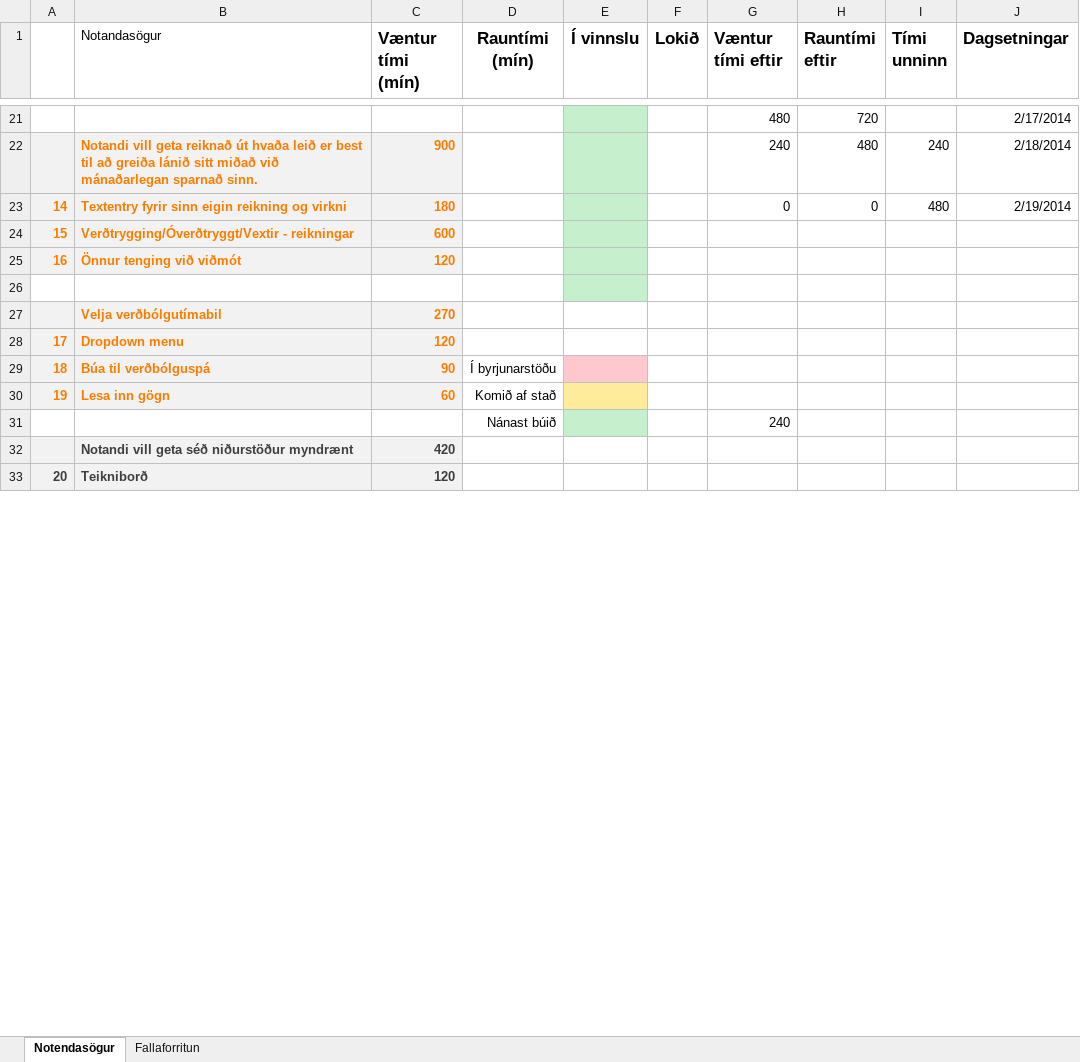
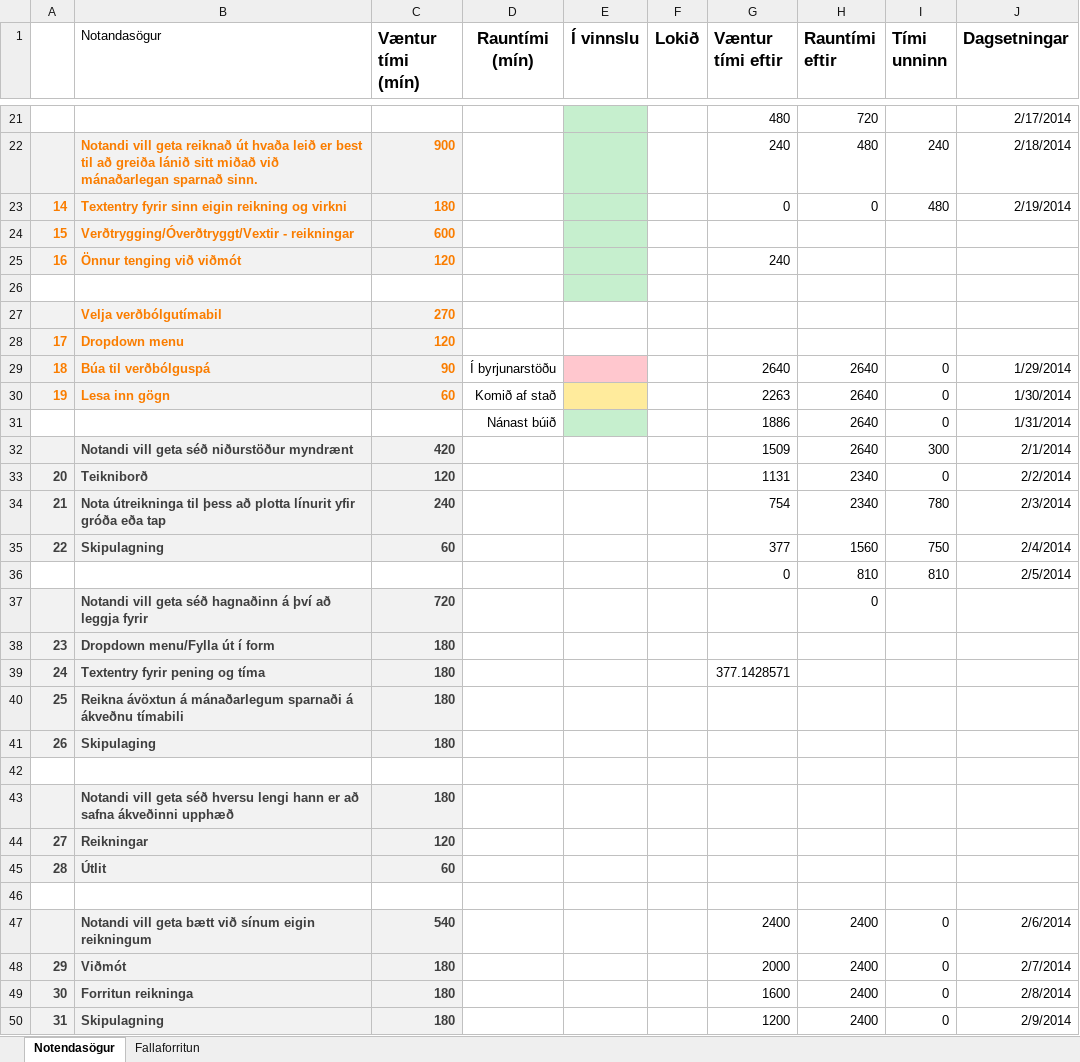
Before and after one commit to ivanbjarni/project-anneal-pony, an Excel workbook: stadavika3.xlsx, sheet Notendasögur, drawn as a sheet; only a part is shown, gaps mark what is left out; values as stored, in another font and other column widths than the file's, no borders; charts and pictures not drawn; removed rows and columns are numbered as before the commit, all else as after; the diff covers the shown part only; the diff names each change by its address in the sheet, - before the commit and + after, or states it on an @@ line.

```diff
--- a/stadavika3.xlsx (sheet Notendasögur)
+++ b/stadavika3.xlsx (sheet Notendasögur)
-G25 (Væntur tími eftir): (empty)
+G25 (Væntur tími eftir): 240
-G29 (Væntur tími eftir): (empty)
+G29 (Væntur tími eftir): 2640
-H29:H30 (Rauntími eftir): (empty)
+H29:H30 (Rauntími eftir): 2640
-I29:I30 (Tími unninn): (empty)
+I29:I30 (Tími unninn): 0
-J29 (Dagsetningar): (empty)
+J29 (Dagsetningar): 1/29/2014
-G30 (Væntur tími eftir): (empty)
+G30 (Væntur tími eftir): 2263
-J30 (Dagsetningar): (empty)
+J30 (Dagsetningar): 1/30/2014
-row 31:  |  |  | Nánast búið |  |  | 240
-row 32:  | Notandi vill geta séð niðurstöður myndrænt | 420
+row 31:  |  |  | Nánast búið |  |  | 1886 | 2640 | 0 | 1/31/2014
+row 32:  | Notandi vill geta séð niðurstöður myndrænt | 420 |  |  |  | 1509 | 2640 | 300 | 2/1/2014
-G33 (Væntur tími eftir): (empty)
+G33 (Væntur tími eftir): 1131
-H33 (Rauntími eftir): (empty)
+H33 (Rauntími eftir): 2340
-I33 (Tími unninn): (empty)
+I33 (Tími unninn): 0
-J33 (Dagsetningar): (empty)
+J33 (Dagsetningar): 2/2/2014
+row 34: 21 | Nota útreikninga til þess að plotta línurit yfir gróða eða tap | 240 |  |  |  | 754 | 2340 | 780 | 2/3/2014
+row 35: 22 | Skipulagning | 60 |  |  |  | 377 | 1560 | 750 | 2/4/2014
+row 36:  |  |  |  |  |  | 0 | 810 | 810 | 2/5/2014
+row 37:  | Notandi vill geta séð hagnaðinn á því að leggja fyrir | 720 |  |  |  |  | 0
+row 38: 23 | Dropdown menu/Fylla út í form | 180
+row 39: 24 | Textentry fyrir pening og tíma | 180 |  |  |  | 377.1428571
+row 40: 25 | Reikna ávöxtun á mánaðarlegum sparnaði á ákveðnu tímabili | 180
+row 41: 26 | Skipulaging | 180
+row 42: (empty)
+row 43:  | Notandi vill geta séð hversu lengi hann er að safna ákveðinni upphæð | 180
+row 44: 27 | Reikningar | 120
+row 45: 28 | Útlit | 60
+row 46: (empty)
+row 47:  | Notandi vill geta bætt við sínum eigin reikningum | 540 |  |  |  | 2400 | 2400 | 0 | 2/6/2014
+row 48: 29 | Viðmót | 180 |  |  |  | 2000 | 2400 | 0 | 2/7/2014
+row 49: 30 | Forritun reikninga | 180 |  |  |  | 1600 | 2400 | 0 | 2/8/2014
+row 50: 31 | Skipulagning | 180 |  |  |  | 1200 | 2400 | 0 | 2/9/2014
```
Also changed, not shown: 3 added rows, 29 removed rows, 2 moved rows, 18 edited cells and cell formats elsewhere in this sheet, formulas that keep their value, charts or pictures, 6 other files.
